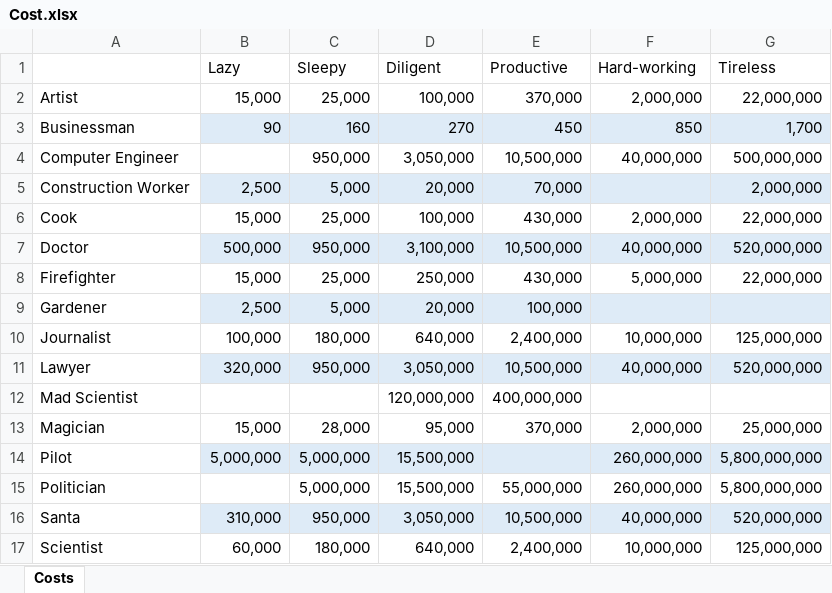
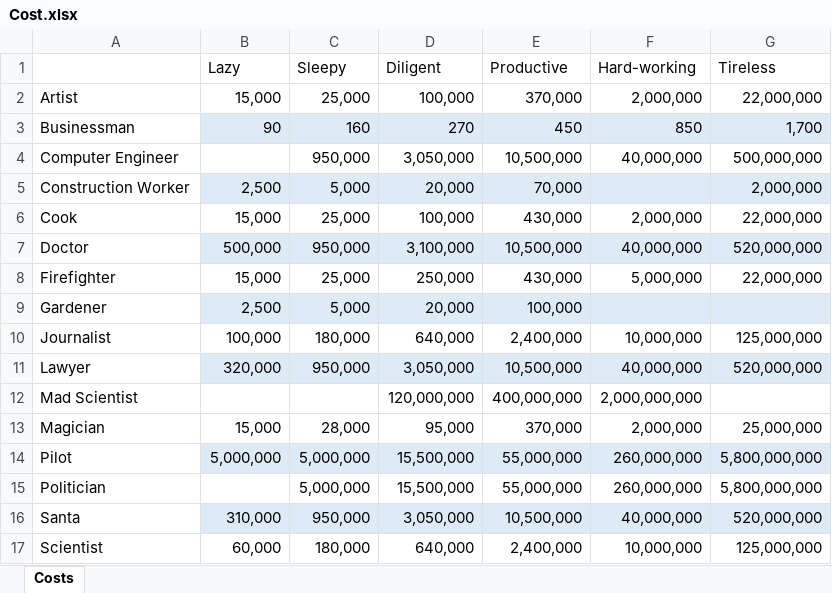
Before and after one commit to raudain/Beggar-Office-Jsp, an Excel workbook: Design/Cost.xlsx, sheet Costs, drawn as a sheet; values as stored, in another font and other column widths than the file's, no borders; the diff names each change by its address in the sheet, - before the commit and + after, or states it on an @@ line.

Commit message:
Update costs

```diff
--- a/Design/Cost.xlsx (sheet Costs)
+++ b/Design/Cost.xlsx (sheet Costs)
-F12 (Hard-working): (empty)
+F12 (Hard-working): 2,000,000,000
-E14 (Productive): (empty)
+E14 (Productive): 55,000,000
```
Also changed, not shown: 1 other file.
